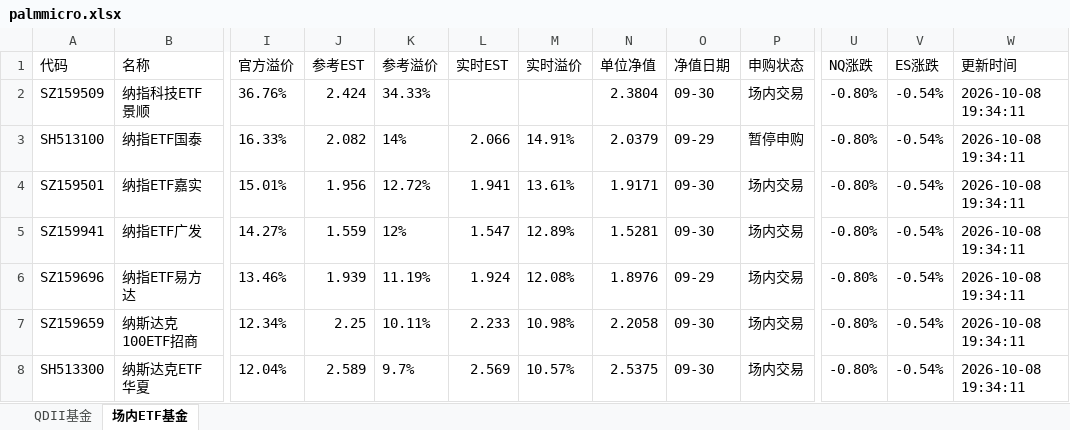
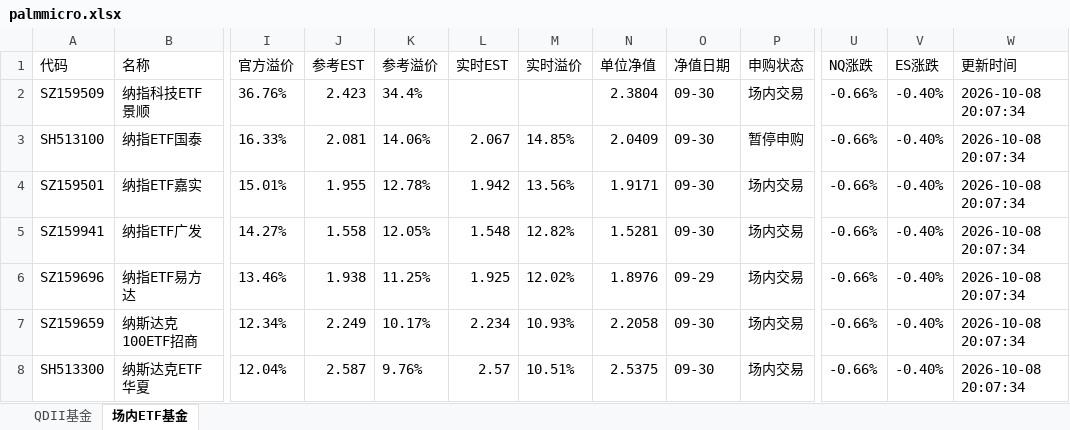
Before and after one commit to codes84/etf-monitor, an Excel workbook: palmmicro.xlsx, sheet 场内ETF基金, drawn as a sheet; only a part is shown, gaps mark what is left out; values as stored, in another font and other column widths than the file's, no borders; the diff covers the shown part only; the diff names each change by its address in the sheet, - before the commit and + after, or states it on an @@ line.

```diff
--- a/palmmicro.xlsx (sheet 场内ETF基金)
+++ b/palmmicro.xlsx (sheet 场内ETF基金)
-J2 (参考EST): 2.424
+J2 (参考EST): 2.423
-K2 (参考溢价): 34.33%
+K2 (参考溢价): 34.4%
-U2:U8 (NQ涨跌): -0.80%
+U2:U8 (NQ涨跌): -0.66%
-V2:V8 (ES涨跌): -0.54%
+V2:V8 (ES涨跌): -0.40%
-W2:W8 (更新时间): 2026-10-08 19:34:11
+W2:W8 (更新时间): 2026-10-08 20:07:34
-J3 (参考EST): 2.082
+J3 (参考EST): 2.081
-K3 (参考溢价): 14%
+K3 (参考溢价): 14.06%
-L3 (实时EST): 2.066
+L3 (实时EST): 2.067
-M3 (实时溢价): 14.91%
+M3 (实时溢价): 14.85%
-N3 (单位净值): 2.0379
+N3 (单位净值): 2.0409
-O3 (净值日期): 09-29
+O3 (净值日期): 09-30
-J4 (参考EST): 1.956
+J4 (参考EST): 1.955
-K4 (参考溢价): 12.72%
+K4 (参考溢价): 12.78%
-L4 (实时EST): 1.941
+L4 (实时EST): 1.942
-M4 (实时溢价): 13.61%
+M4 (实时溢价): 13.56%
-J5 (参考EST): 1.559
+J5 (参考EST): 1.558
-K5 (参考溢价): 12%
+K5 (参考溢价): 12.05%
-L5 (实时EST): 1.547
+L5 (实时EST): 1.548
-M5 (实时溢价): 12.89%
+M5 (实时溢价): 12.82%
-J6 (参考EST): 1.939
+J6 (参考EST): 1.938
-K6 (参考溢价): 11.19%
+K6 (参考溢价): 11.25%
-L6 (实时EST): 1.924
+L6 (实时EST): 1.925
-M6 (实时溢价): 12.08%
+M6 (实时溢价): 12.02%
-J7 (参考EST): 2.25
+J7 (参考EST): 2.249
-K7 (参考溢价): 10.11%
+K7 (参考溢价): 10.17%
-L7 (实时EST): 2.233
+L7 (实时EST): 2.234
-M7 (实时溢价): 10.98%
+M7 (实时溢价): 10.93%
-J8 (参考EST): 2.589
+J8 (参考EST): 2.587
-K8 (参考溢价): 9.7%
+K8 (参考溢价): 9.76%
-L8 (实时EST): 2.569
+L8 (实时EST): 2.57
-M8 (实时溢价): 10.57%
+M8 (实时溢价): 10.51%
```
Also changed, not shown: 3 added rows, 3 removed rows and 280 edited cells elsewhere in this sheet, sheet QDII基金, 1 other file.
